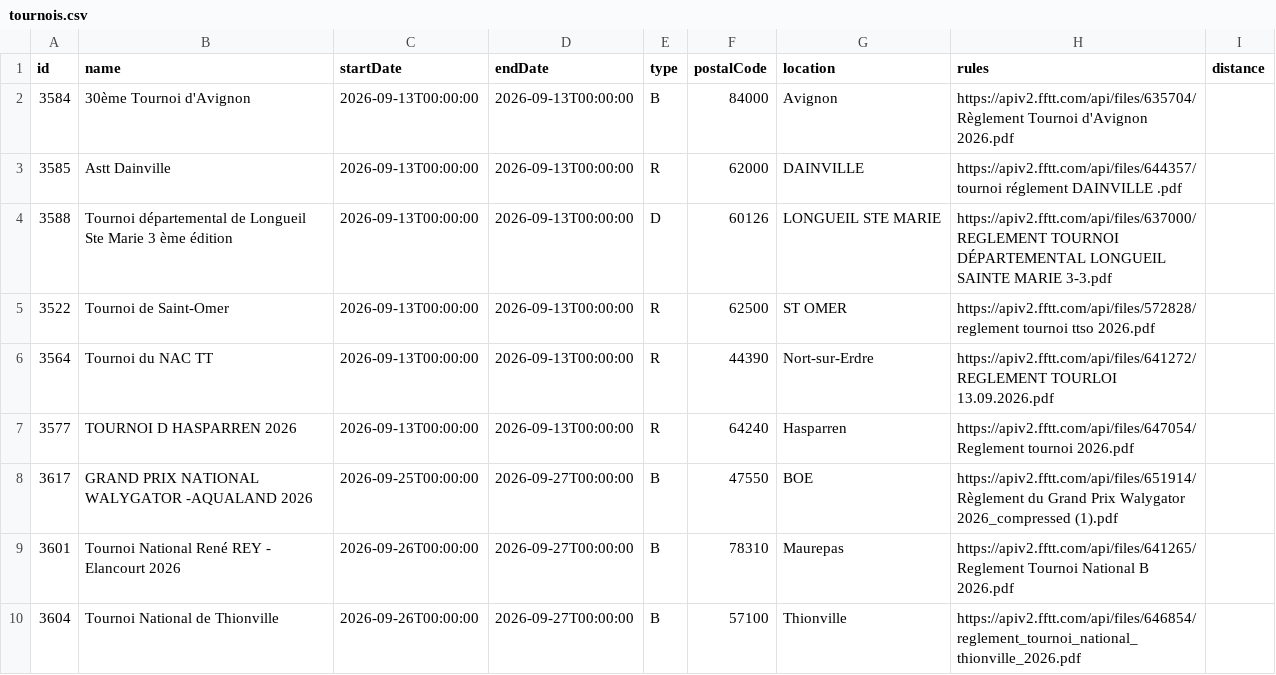
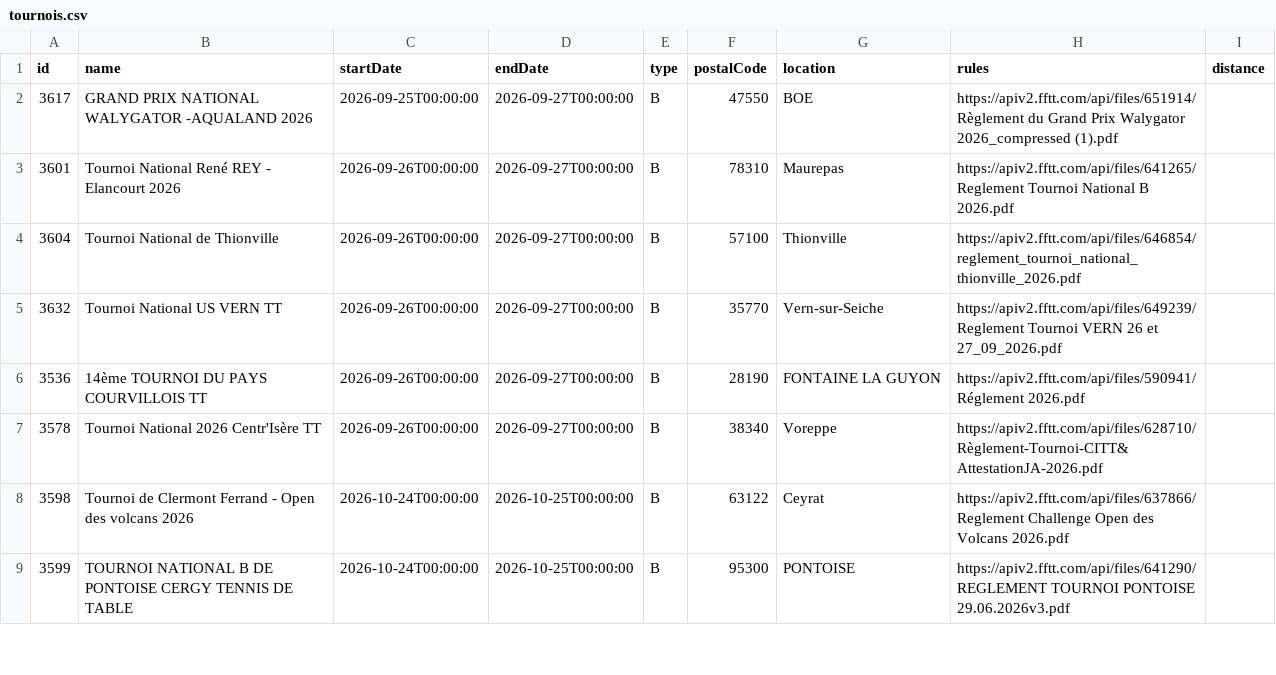
Before and after one commit to dcuenot/scrape_tournaments, a CSV file: csv/tournois.csv, drawn as a sheet; only a part is shown; the shorter side is filled out with more unchanged rows.

```diff
--- a/csv/tournois.csv
+++ b/csv/tournois.csv
@@ -1,8 +1,2 @@
 id,name,startDate,endDate,type,postalCode,location,rules,distance
-3584,30ème Tournoi d'Avignon,2026-09-13T00:00:00,2026-09-13T00:00:00,B,84000,Avignon,https://apiv2.fftt.com/api/files/635704/Règlement Tournoi d'Avignon 2026.pdf,
-3585,Astt Dainville,2026-09-13T00:00:00,2026-09-13T00:00:00,R,62000,DAINVILLE,https://apiv2.fftt.com/api/files/644357/tournoi réglement DAINVILLE .pdf,
-3588,Tournoi départemental de Longueil Ste Marie 3 ème édition ,2026-09-13T00:00:00,2026-09-13T00:00:00,D,60126,LONGUEIL STE MARIE,https://apiv2.fftt.com/api/files/637000/REGLEMENT TOURNOI DÉPARTEMENTAL LONGUEIL SAINTE MARIE 3-3.pdf,
-3522,Tournoi de Saint-Omer,2026-09-13T00:00:00,2026-09-13T00:00:00,R,62500,ST OMER,https://apiv2.fftt.com/api/files/572828/reglement tournoi ttso 2026.pdf,
-3564,Tournoi du NAC TT,2026-09-13T00:00:00,2026-09-13T00:00:00,R,44390,Nort-sur-Erdre,https://apiv2.fftt.com/api/files/641272/REGLEMENT TOURLOI 13.09.2026.pdf,
-3577,TOURNOI D HASPARREN 2026,2026-09-13T00:00:00,2026-09-13T00:00:00,R,64240,Hasparren,https://apiv2.fftt.com/api/files/647054/Reglement tournoi 2026.pdf,
 3617,GRAND PRIX NATIONAL WALYGATOR -AQUALAND 2026,2026-09-25T00:00:00,2026-09-27T00:00:00,B,47550,BOE,https://apiv2.fftt.com/api/files/651914/Règlement du Grand Prix Walygator 2026_compressed (1).pdf,
```
